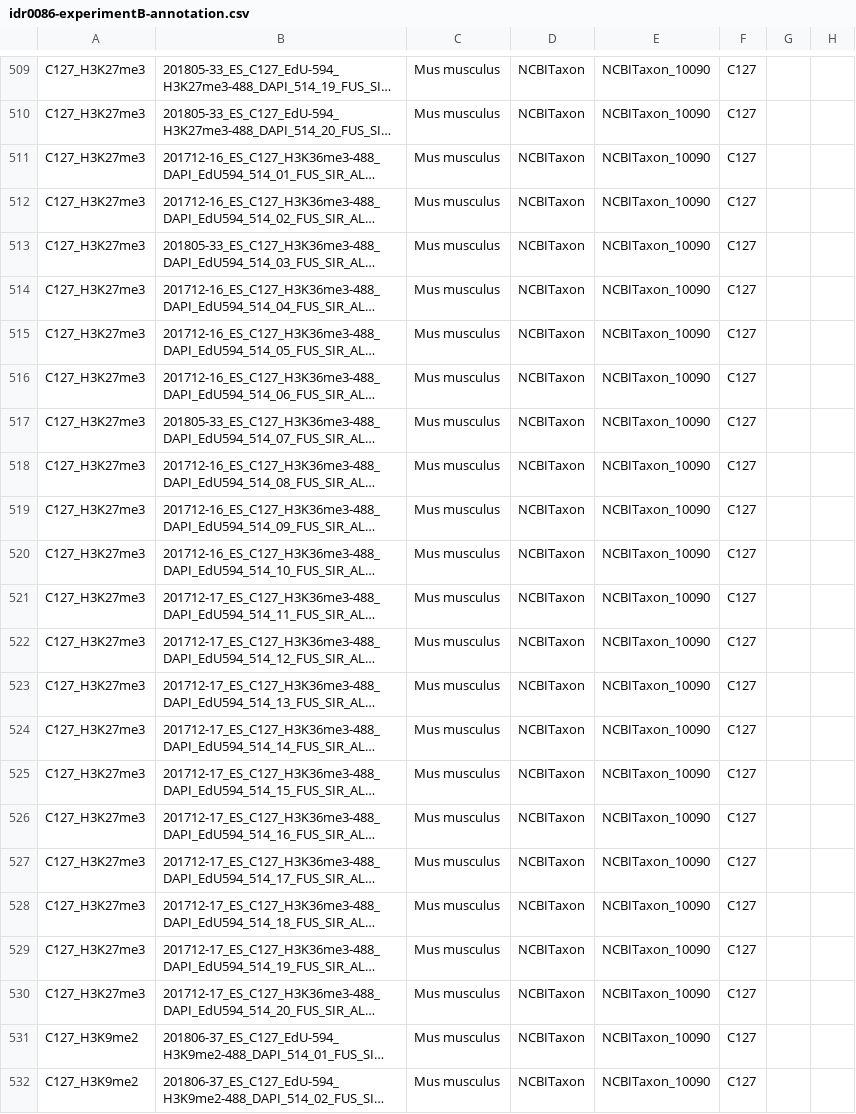
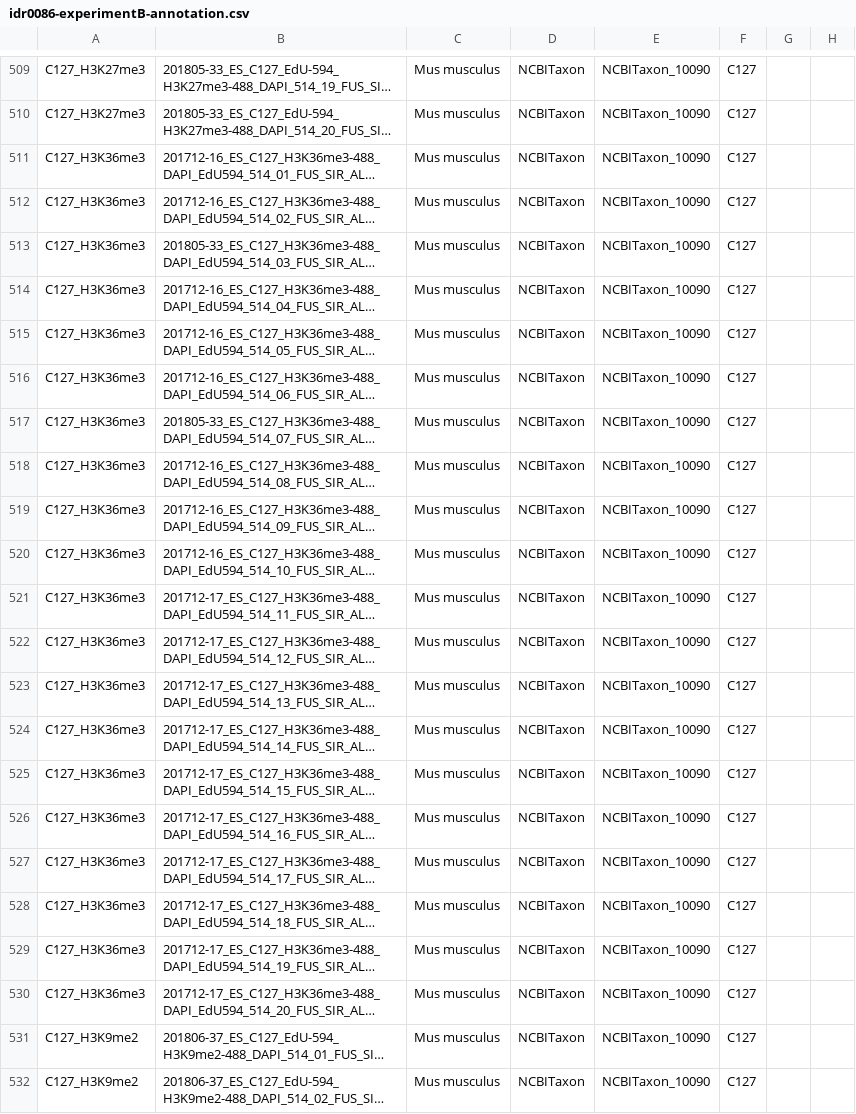
Before and after one commit to IDR/idr0086-miron-micrographs, a CSV file: experimentB/idr0086-experimentB-annotation.csv, drawn as a sheet; only a part is shown, gaps mark what is left out; long unchanged cells end in …; the diff covers the shown part only; the diff names each change by its address in the sheet, - before the commit and + after, or states it on an @@ line.

```diff
--- a/experimentB/idr0086-experimentB-annotation.csv
+++ b/experimentB/idr0086-experimentB-annotation.csv
-A511:A530: C127_H3K27me3
+A511:A530: C127_H3K36me3
```
Also changed, not shown: 15 edited cells elsewhere in this file, experimentA/idr0086-experimentA-annotation.csv.
